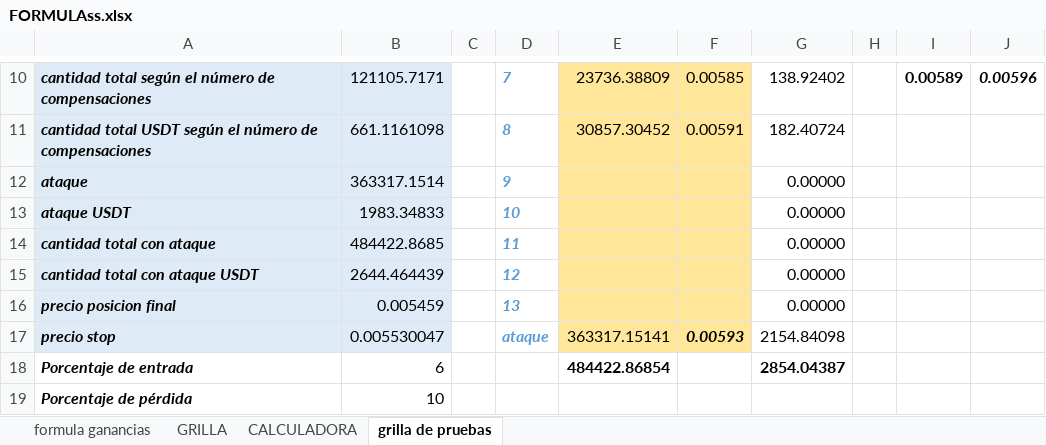
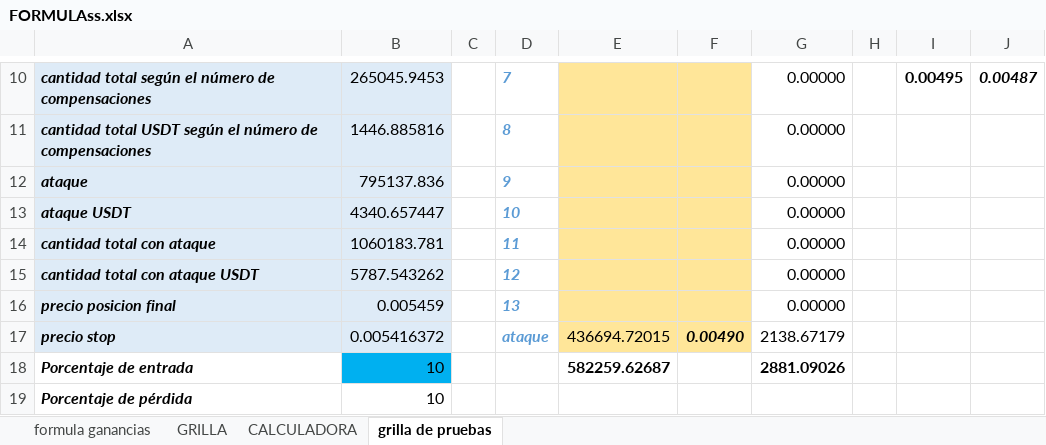
Before and after one commit to luisgomezzz/luchocrypto, an Excel workbook: old/FORMULAss.xlsx, sheet grilla de pruebas, drawn as a sheet; only a part is shown, gaps mark what is left out; values as stored, in another font and other column widths than the file's, no borders; conditional formats not drawn; the diff covers the shown part only; the diff names each change by its address in the sheet, - before the commit and + after, or states it on an @@ line.

```diff
--- a/old/FORMULAss.xlsx (sheet grilla de pruebas)
+++ b/old/FORMULAss.xlsx (sheet grilla de pruebas)
-B10: 121105.7171
+B10: 265045.9453
-E10: 23736.38809
+E10: (empty)
-F10: 0.00585
+F10: (empty)
-G10: 138.92402
+G10: 0.00000
-I10: 0.00589
+I10: 0.00495
-J10: 0.00596
+J10: 0.00487
-B11: 661.1161098
+B11: 1446.885816
-E11: 30857.30452
+E11: (empty)
-F11: 0.00591
+F11: (empty)
-G11: 182.40724
+G11: 0.00000
-B12: 363317.1514
+B12: 795137.836
-B13: 1983.34833
+B13: 4340.657447
-B14: 484422.8685
+B14: 1060183.781
-B15: 2644.464439
+B15: 5787.543262
-B17: 0.005530047
+B17: 0.005416372
-E17: 363317.15141
+E17: 436694.72015
-F17: 0.00593
+F17: 0.00490
-G17: 2154.84098
+G17: 2138.67179
-B18: 6
+B18: 10
-B18 fill: none
+B18 fill: #00B0F0
-E18: 484422.86854
+E18: 582259.62687
-G18: 2854.04387
+G18: 2881.09026
```
Also changed, not shown: 30 edited cells and cell formats elsewhere in this sheet, 2 other files.
